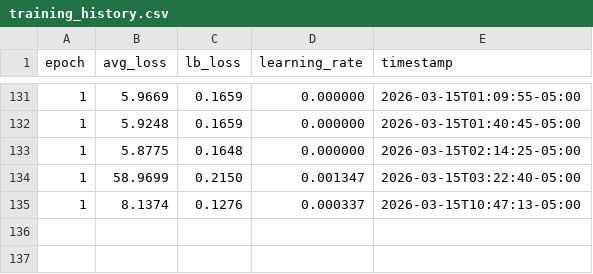
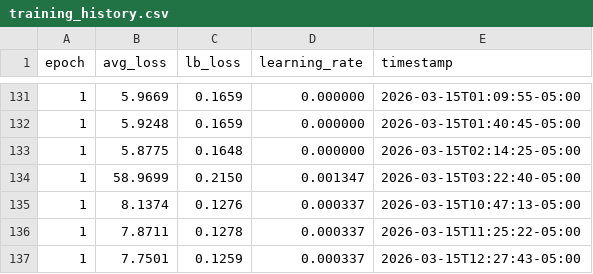
Before and after one commit to golangast/gollemer, a CSV file: training_history.csv, drawn as a sheet; only a part is shown, gaps mark what is left out.

```diff
--- a/training_history.csv
+++ b/training_history.csv
@@ -135 +135,3 @@ epoch,avg_loss,lb_loss,learning_rate,timestamp
 1,8.1374,0.1276,0.000337,2026-03-15T10:47:13-05:00
+1,7.8711,0.1278,0.000337,2026-03-15T11:25:22-05:00
+1,7.7501,0.1259,0.000337,2026-03-15T12:27:43-05:00
```
Also changed, not shown: 15 other files.
